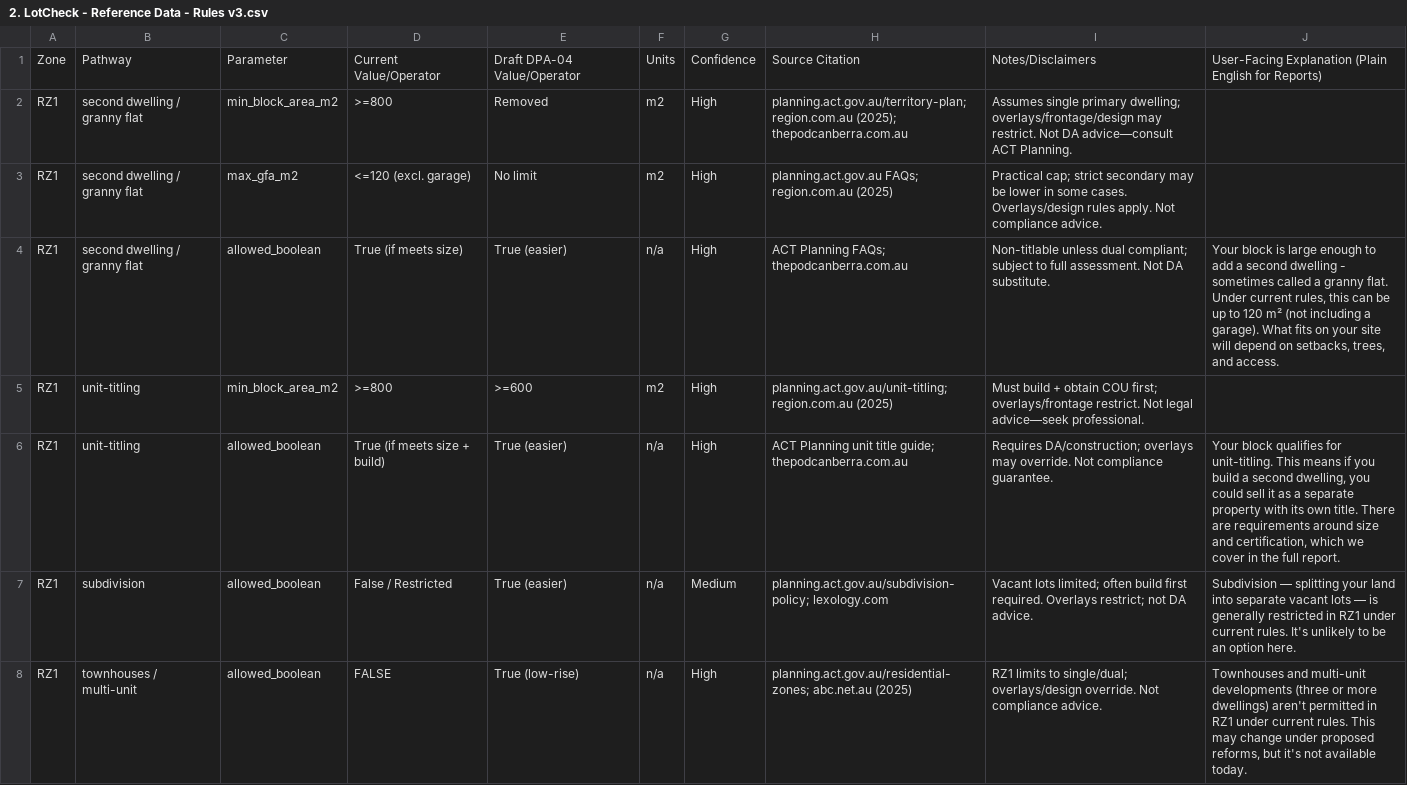
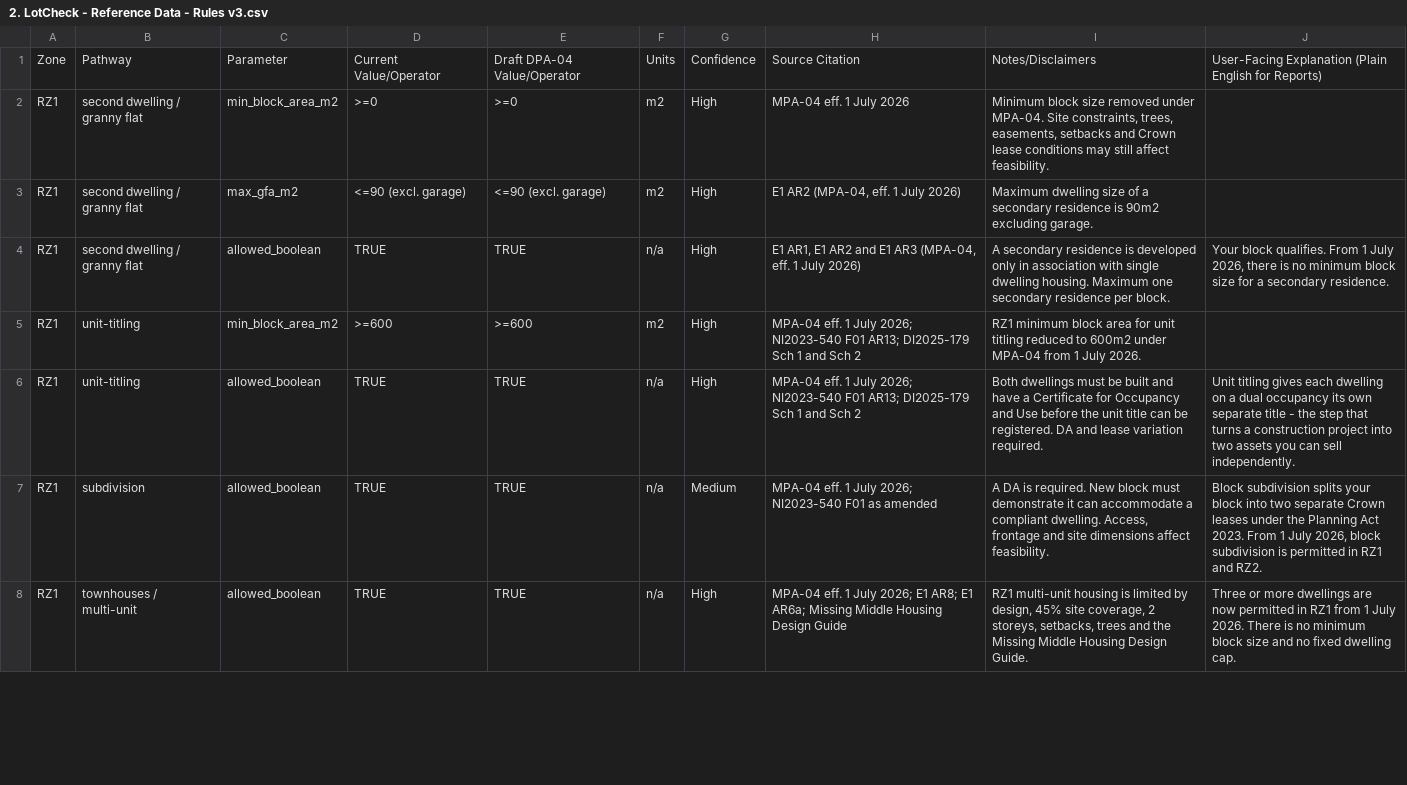
Before and after one commit to lotlogic/LotLogic-Be, a CSV file: data/2. LotCheck - Reference Data - Rules v3.csv, drawn as a sheet; only a part is shown; the diff covers the shown part only.

```diff
--- a/data/2. LotCheck - Reference Data - Rules v3.csv
+++ b/data/2. LotCheck - Reference Data - Rules v3.csv
@@ -2,7 +2,7 @@
-RZ1,second dwelling / granny flat,min_block_area_m2,>=800,Removed,m2,High,planning.act.gov.au/territory-plan; region.com.au (2025); thepodcanberra.com.au,Assumes single primary dwelling; overlays/frontage/design may restrict. Not DA advice—consult ACT Planning.,
-RZ1,second dwelling / granny flat,max_gfa_m2,<=120 (excl. garage),No limit,m2,High,planning.act.gov.au FAQs; region.com.au (2025),Practical cap; strict secondary may be lower in some cases. Overlays/design rules apply. Not compliance advice.,
-RZ1,second dwelling / granny flat,allowed_boolean,True (if meets size),True (easier),n/a,High,ACT Planning FAQs; thepodcanberra.com.au,Non-titlable unless dual compliant; subject to full assessment. Not DA substitute.,"Your block is large enough to add a second dwelling - sometimes called a granny flat. Under current rules, this can be up to 120 m² (not including a garage). What fits on your site will depend on setbacks, trees, and access."
-RZ1,unit-titling,min_block_area_m2,>=800,>=600,m2,High,planning.act.gov.au/unit-titling; region.com.au (2025),Must build + obtain COU first; overlays/frontage restrict. Not legal advice—seek professional.,
-RZ1,unit-titling,allowed_boolean,True (if meets size + build),True (easier),n/a,High,ACT Planning unit title guide; thepodcanberra.com.au,Requires DA/construction; overlays may override. Not compliance guarantee.,"Your block qualifies for unit-titling. This means if you build a second dwelling, you could sell it as a separate property with its own title. There are requirements around size and certification, which we cover in the full report."
-RZ1,subdivision,allowed_boolean,False / Restricted,True (easier),n/a,Medium,planning.act.gov.au/subdivision-policy; lexology.com,Vacant lots limited; often build first required. Overlays restrict; not DA advice.,Subdivision — splitting your land into separate vacant lots — is generally restricted in RZ1 under current rules. It's unlikely to be an option here.
-RZ1,townhouses / multi-unit,allowed_boolean,FALSE,True (low-rise),n/a,High,planning.act.gov.au/residential-zones; abc.net.au (2025),RZ1 limits to single/dual; overlays/design override. Not compliance advice.,"Townhouses and multi-unit developments (three or more dwellings) aren't permitted in RZ1 under current rules. This may change under proposed reforms, but it's not available today."
+"RZ1","second dwelling / granny flat","min_block_area_m2",">=0",">=0","m2","High","MPA-04 eff. 1 July 2026","Minimum block size removed under MPA-04. Site constraints, trees, easements, setbacks and Crown lease conditions may still affect feasibility.",""
+"RZ1","second dwelling / granny flat","max_gfa_m2","<=90 (excl. garage)","<=90 (excl. garage)","m2","High","E1 AR2 (MPA-04, eff. 1 July 2026)","Maximum dwelling size of a secondary residence is 90m2 excluding garage.",""
+"RZ1","second dwelling / granny flat","allowed_boolean","TRUE","TRUE","n/a","High","E1 AR1, E1 AR2 and E1 AR3 (MPA-04, eff. 1 July 2026)","A secondary residence is developed only in association with single dwelling housing. Maximum one secondary residence per block.","Your block qualifies. From 1 July 2026, there is no minimum block size for a secondary residence."
+"RZ1","unit-titling","min_block_area_m2",">=600",">=600","m2","High","MPA-04 eff. 1 July 2026; NI2023-540 F01 AR13; DI2025-179 Sch 1 and Sch 2","RZ1 minimum block area for unit titling reduced to 600m2 under MPA-04 from 1 July 2026.",""
+"RZ1","unit-titling","allowed_boolean","TRUE","TRUE","n/a","High","MPA-04 eff. 1 July 2026; NI2023-540 F01 AR13; DI2025-179 Sch 1 and Sch 2","Both dwellings must be built and have a Certificate for Occupancy and Use before the unit title can be registered. DA and lease variation required.","Unit titling gives each dwelling on a dual occupancy its own separate title - the step that turns a construction project into two assets you can sell independently."
+"RZ1","subdivision","allowed_boolean","TRUE","TRUE","n/a","Medium","MPA-04 eff. 1 July 2026; NI2023-540 F01 as amended","A DA is required. New block must demonstrate it can accommodate a compliant dwelling. Access, frontage and site dimensions affect feasibility.","Block subdivision splits your block into two separate Crown leases under the Planning Act 2023. From 1 July 2026, block subdivision is permitted in RZ1 and RZ2."
+"RZ1","townhouses / multi-unit","allowed_boolean","TRUE","TRUE","n/a","High","MPA-04 eff. 1 July 2026; E1 AR8; E1 AR6a; Missing Middle Housing Design Guide","RZ1 multi-unit housing is limited by design, 45% site coverage, 2 storeys, setbacks, trees and the Missing Middle Housing Design Guide.","Three or more dwellings are now permitted in RZ1 from 1 July 2026. There is no minimum block size and no fixed dwelling cap."
```
Also changed, not shown: 47 edited cells elsewhere in this file, data/2. LotCheck - Reference Data - Pathway Logic v1.csv, 1 other file.
